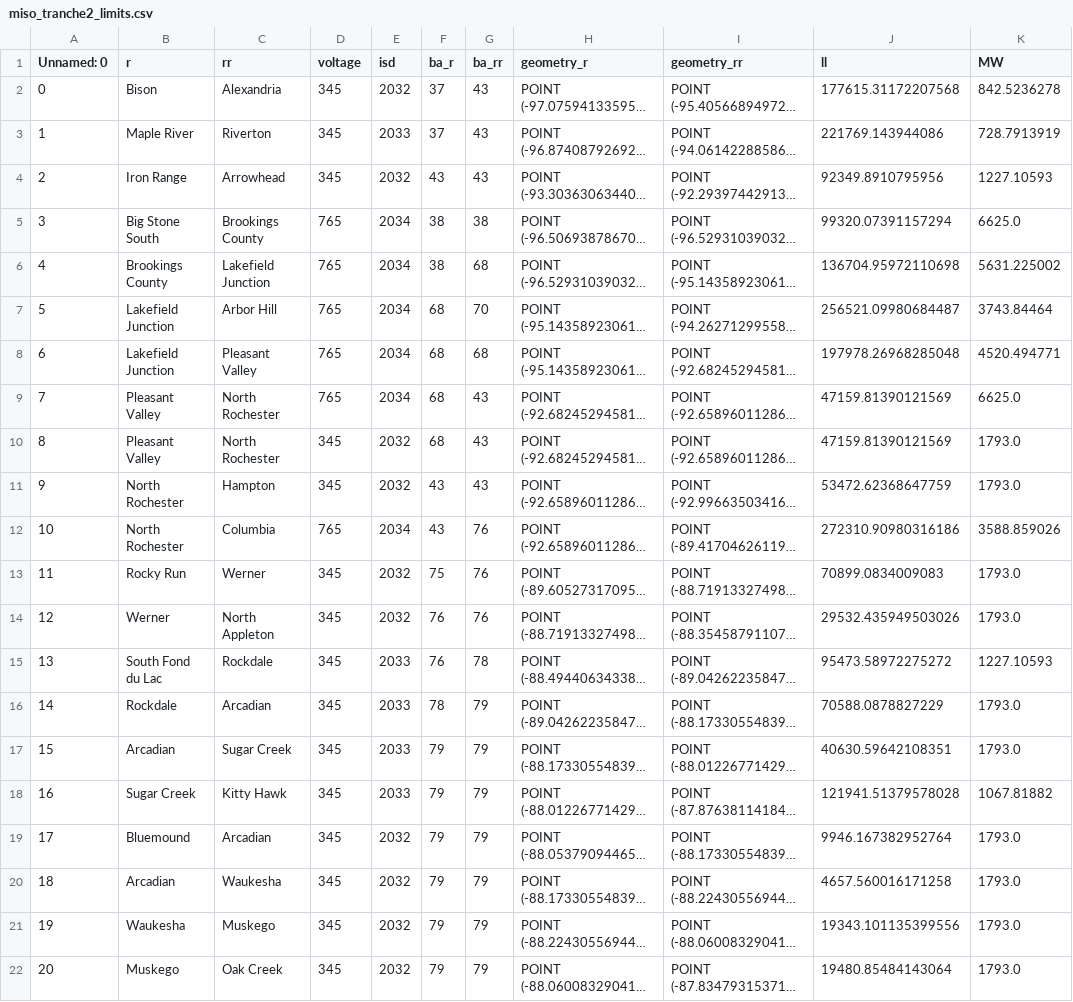
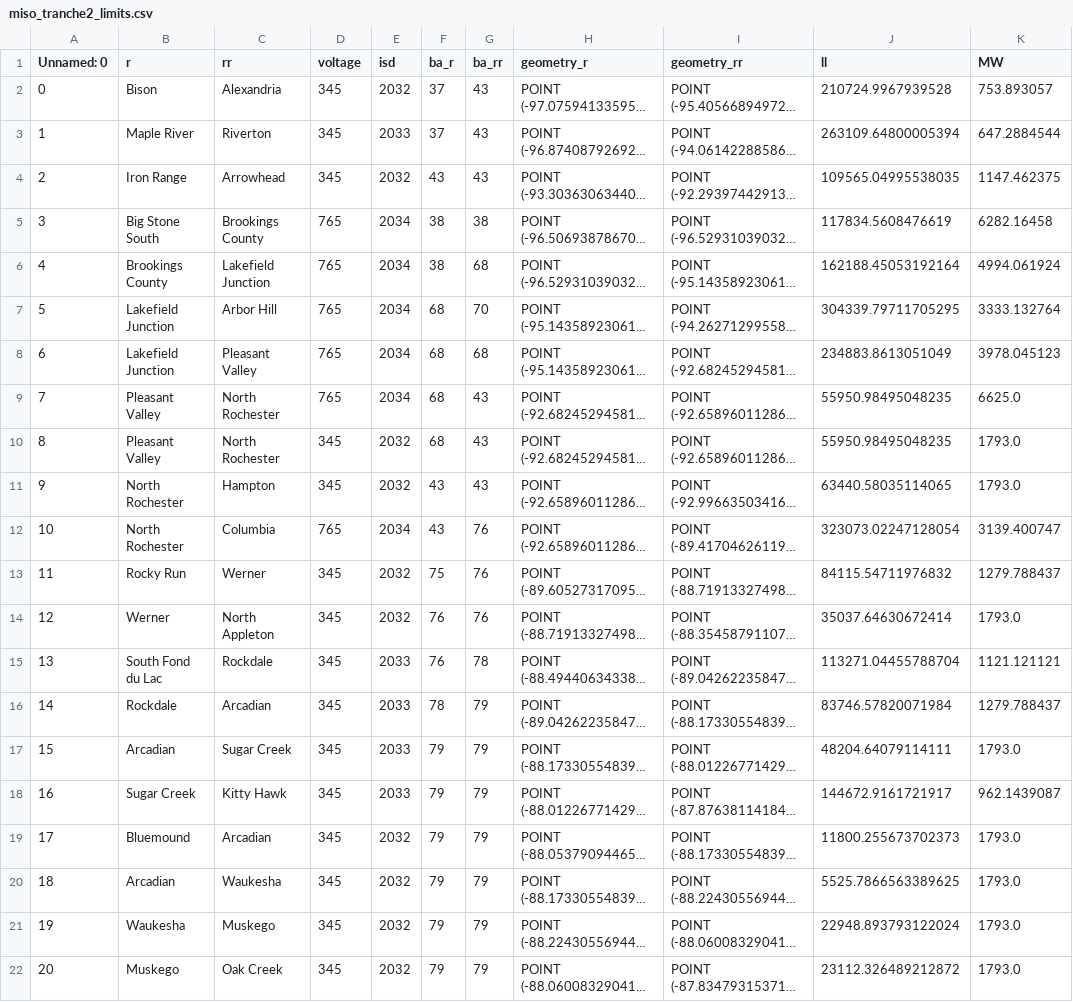
Before and after one commit to ucsusa/ReEDS-2.0, a CSV file: inputs/transmission/miso_tranche2_limits.csv, drawn as a sheet; only a part is shown; long unchanged cells end in …; the diff covers the shown part only; the diff names each change by its address in the sheet, - before the commit and + after, or states it on an @@ line.

```diff
--- a/inputs/transmission/miso_tranche2_limits.csv
+++ b/inputs/transmission/miso_tranche2_limits.csv
-J2 (ll): 177615.31172207568
+J2 (ll): 210724.9967939528
-K2 (MW): 842.5236278
+K2 (MW): 753.893057
-J3 (ll): 221769.143944086
+J3 (ll): 263109.64800005394
-K3 (MW): 728.7913919
+K3 (MW): 647.2884544
-J4 (ll): 92349.8910795956
+J4 (ll): 109565.04995538035
-K4 (MW): 1227.10593
+K4 (MW): 1147.462375
-J5 (ll): 99320.07391157294
+J5 (ll): 117834.5608476619
-K5 (MW): 6625.0
+K5 (MW): 6282.16458
-J6 (ll): 136704.95972110698
+J6 (ll): 162188.45053192164
-K6 (MW): 5631.225002
+K6 (MW): 4994.061924
-J7 (ll): 256521.09980684487
+J7 (ll): 304339.79711705295
-K7 (MW): 3743.84464
+K7 (MW): 3333.132764
-J8 (ll): 197978.26968285048
+J8 (ll): 234883.8613051049
-K8 (MW): 4520.494771
+K8 (MW): 3978.045123
-J9:J10 (ll): 47159.81390121569
+J9:J10 (ll): 55950.98495048235
-J11 (ll): 53472.62368647759
+J11 (ll): 63440.58035114065
-J12 (ll): 272310.90980316186
+J12 (ll): 323073.02247128054
-K12 (MW): 3588.859026
+K12 (MW): 3139.400747
-J13 (ll): 70899.0834009083
+J13 (ll): 84115.54711976832
-K13 (MW): 1793.0
+K13 (MW): 1279.788437
-J14 (ll): 29532.435949503026
+J14 (ll): 35037.64630672414
-J15 (ll): 95473.58972275272
+J15 (ll): 113271.04455788704
-K15 (MW): 1227.10593
+K15 (MW): 1121.121121
-J16 (ll): 70588.0878827229
+J16 (ll): 83746.57820071984
-K16 (MW): 1793.0
+K16 (MW): 1279.788437
-J17 (ll): 40630.59642108351
+J17 (ll): 48204.64079114111
-J18 (ll): 121941.51379578028
+J18 (ll): 144672.9161721917
-K18 (MW): 1067.81882
+K18 (MW): 962.1439087
-J19 (ll): 9946.167382952764
+J19 (ll): 11800.255673702373
-J20 (ll): 4657.560016171258
+J20 (ll): 5525.7866563389625
-J21 (ll): 19343.101135399556
+J21 (ll): 22948.893793122024
-J22 (ll): 19480.85484143064
+J22 (ll): 23112.326489212872
```
Also changed, not shown: 43 edited cells elsewhere in this file, 3 other files.
